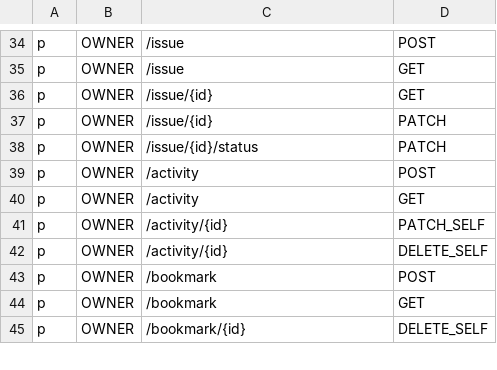
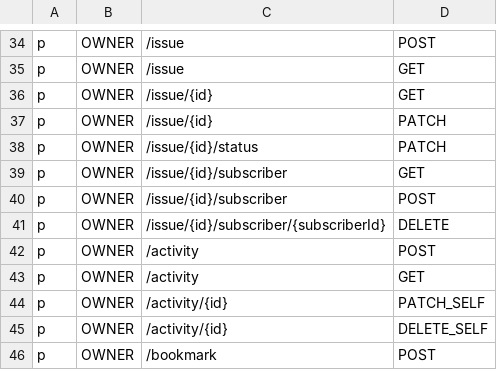
Before and after one commit to bytebase/bytebase, a CSV file: server/acl_casbin_policy_owner.csv, drawn as a sheet; only a part is shown, gaps mark what is left out; the shorter side is filled out with more unchanged rows.

```diff
--- a/server/acl_casbin_policy_owner.csv
+++ b/server/acl_casbin_policy_owner.csv
@@ -38,2 +38,5 @@ p, OWNER, /issue/{id}, PATCH
 p, OWNER, /issue/{id}/status, PATCH
+p, OWNER, /issue/{id}/subscriber, GET
+p, OWNER, /issue/{id}/subscriber, POST
+p, OWNER, /issue/{id}/subscriber/{subscriberId}, DELETE
 p, OWNER, /activity, POST
```
Also changed, not shown: server/acl_casbin_policy_dba.csv, server/acl_casbin_policy_developer.csv, 26 other files.
